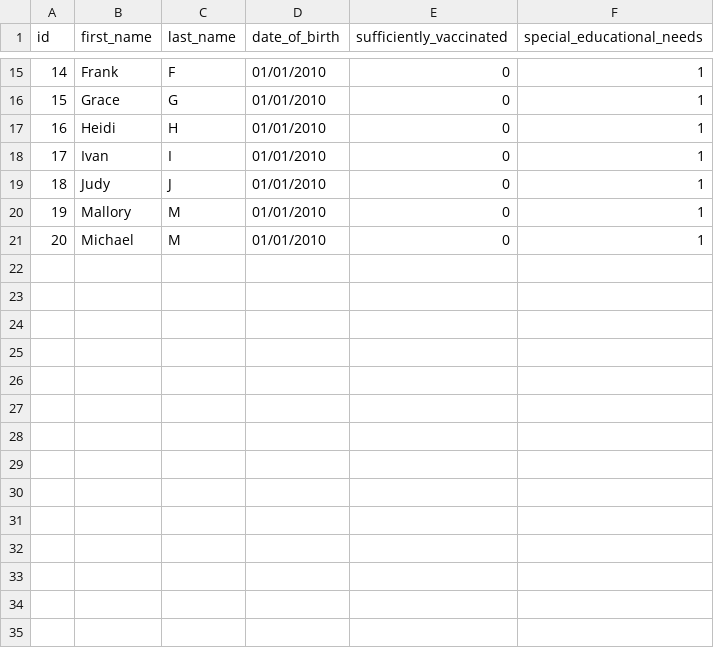
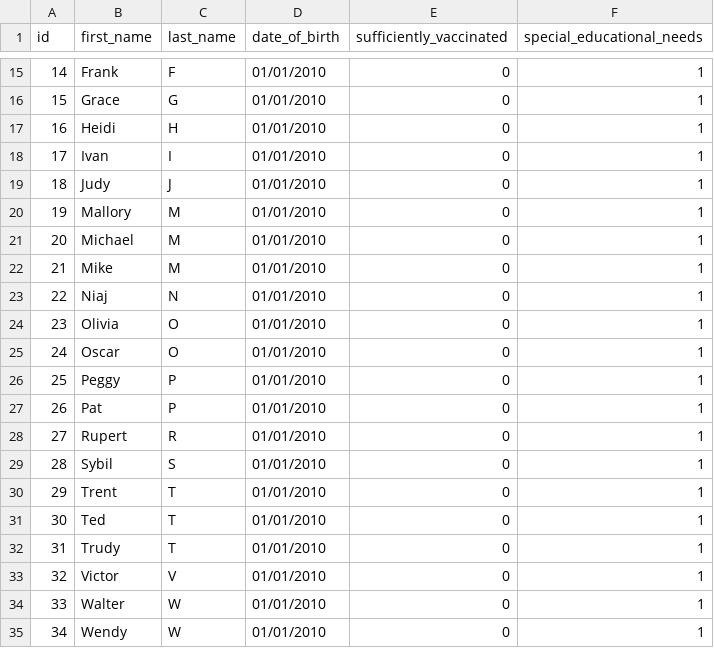
Before and after one commit to sine-fdn/polytune, a CSV file: examples/sql-integration/seeds/db1/school_entry_examination.csv, drawn as a sheet; only a part is shown, gaps mark what is left out; the diff names each change by its address in the sheet, - before the commit and + after, or states it on an @@ line.

```diff
--- a/examples/sql-integration/seeds/db1/school_entry_examination.csv
+++ b/examples/sql-integration/seeds/db1/school_entry_examination.csv
+row 22: 21 | Mike | M | 01/01/2010 | 0 | 1
+row 23: 22 | Niaj | N | 01/01/2010 | 0 | 1
+row 24: 23 | Olivia | O | 01/01/2010 | 0 | 1
+row 25: 24 | Oscar | O | 01/01/2010 | 0 | 1
+row 26: 25 | Peggy | P | 01/01/2010 | 0 | 1
+row 27: 26 | Pat | P | 01/01/2010 | 0 | 1
+row 28: 27 | Rupert | R | 01/01/2010 | 0 | 1
+row 29: 28 | Sybil | S | 01/01/2010 | 0 | 1
+row 30: 29 | Trent | T | 01/01/2010 | 0 | 1
+row 31: 30 | Ted | T | 01/01/2010 | 0 | 1
+row 32: 31 | Trudy | T | 01/01/2010 | 0 | 1
+row 33: 32 | Victor | V | 01/01/2010 | 0 | 1
+row 34: 33 | Walter | W | 01/01/2010 | 0 | 1
+row 35: 34 | Wendy | W | 01/01/2010 | 0 | 1
```
Also changed, not shown: examples/sql-integration/seeds/db0/early_detection_screening.csv, 1 other file.
